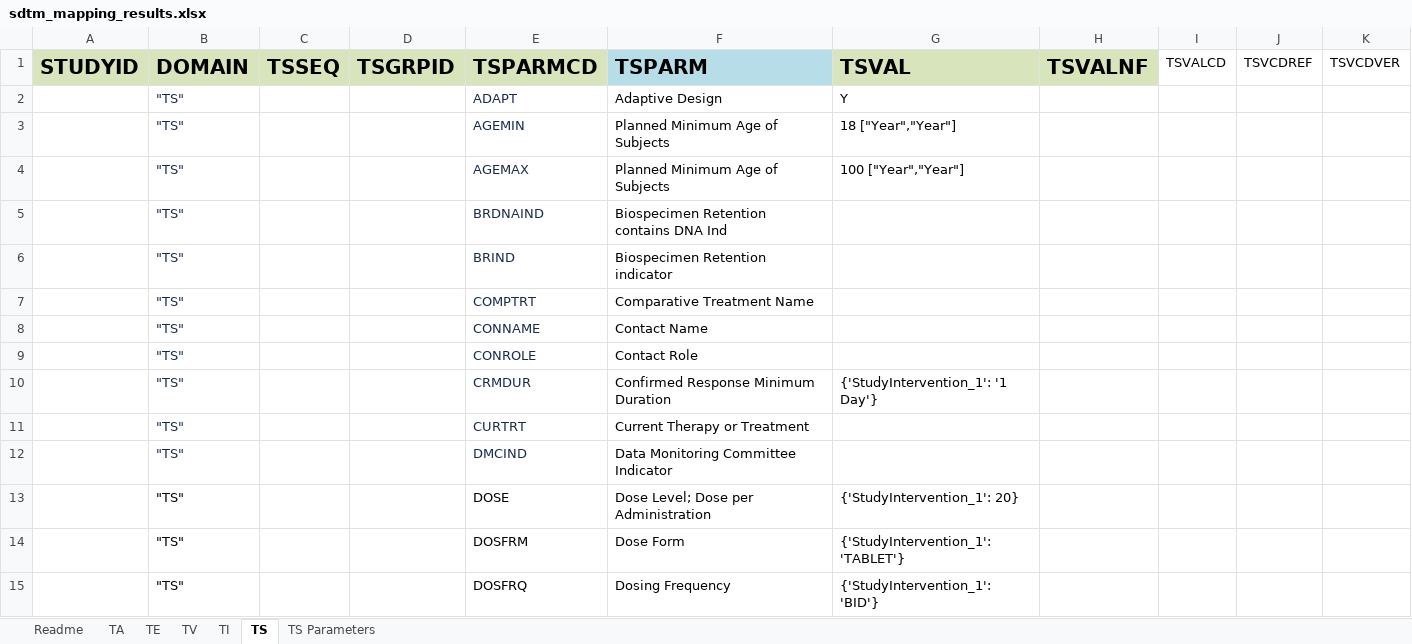
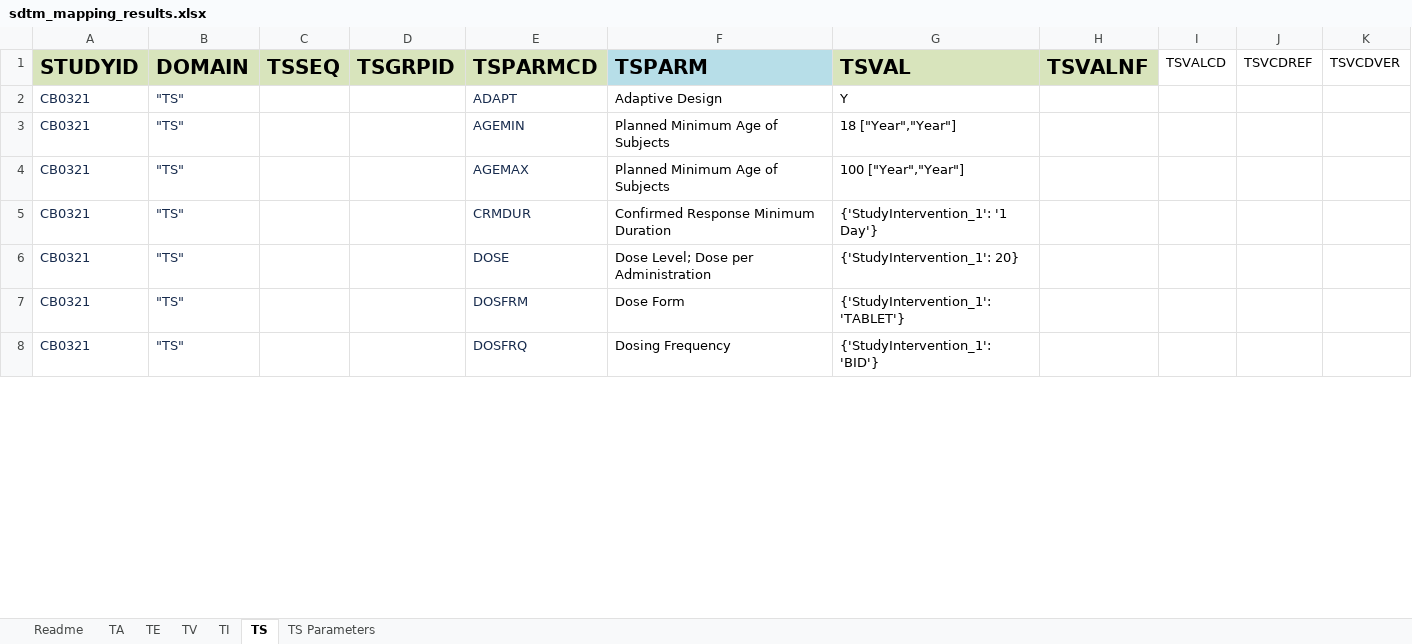
Before and after one commit to ClinLine/USDM_SDTM_mapper, an Excel workbook: Output/sdtm_mapping_results.xlsx, sheet TS, drawn as a sheet; only a part is shown; values as stored, in another font and other column widths than the file's, no borders; removed rows and columns are numbered as before the commit, all else as after; the diff covers the shown part only; the diff names each change by its address in the sheet, - before the commit and + after, or states it on an @@ line.

Commit message:
Updated code with StudyId

```diff
--- a/Output/sdtm_mapping_results.xlsx (sheet TS)
+++ b/Output/sdtm_mapping_results.xlsx (sheet TS)
-A2:A4 (STUDYID): (empty)
+A2:A4 (STUDYID): CB0321
-row 5:  | "TS" |  |  | BRDNAIND | Biospecimen Retention contains DNA Ind
-row 6:  | "TS" |  |  | BRIND | Biospecimen Retention indicator
-row 7:  | "TS" |  |  | COMPTRT | Comparative Treatment Name
-row 8:  | "TS" |  |  | CONNAME | Contact Name
-row 9:  | "TS" |  |  | CONROLE | Contact Role
-A5 (STUDYID): (empty)
+A5 (STUDYID): CB0321
-row 11:  | "TS" |  |  | CURTRT | Current Therapy or Treatment
-row 12:  | "TS" |  |  | DMCIND | Data Monitoring Committee Indicator
-A6:A8 (STUDYID): (empty)
+A6:A8 (STUDYID): CB0321
-B6:B8 text colour: black
+B6:B8 text colour: #172B4D
-E6:E8 text colour: black
+E6:E8 text colour: #172B4D
```
Also changed, not shown: 28 removed rows, 17 edited cells and cell formats elsewhere in this sheet, 1 other file.
